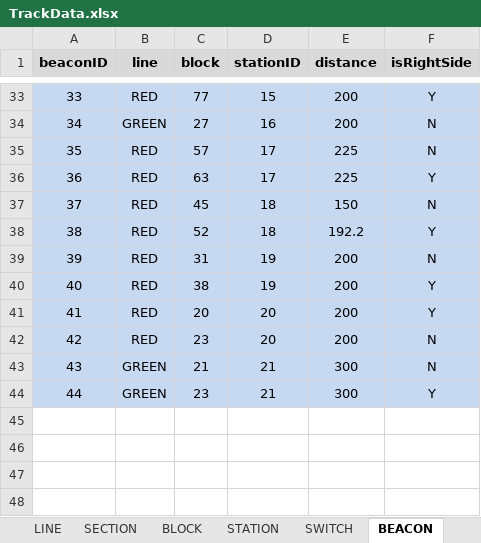
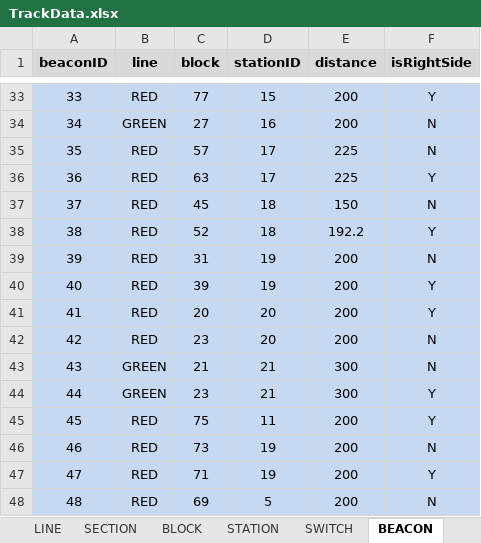
Before and after one commit to JKenneson/ECE1186, an Excel workbook: TrainSystem/src/com/rogueone/assets/TrackData.xlsx, sheet BEACON, drawn as a sheet; only a part is shown, gaps mark what is left out; values as stored, in another font and other column widths than the file's, no borders; the diff names each change by its address in the sheet, - before the commit and + after, or states it on an @@ line.

Commit message:
Added 4 beacons to TrackData file

```diff
--- a/TrainSystem/src/com/rogueone/assets/TrackData.xlsx (sheet BEACON)
+++ b/TrainSystem/src/com/rogueone/assets/TrackData.xlsx (sheet BEACON)
-C40 (block): 38
+C40 (block): 39
+row 45: 45 | RED | 75 | 11 | 200 | Y
+row 46: 46 | RED | 73 | 19 | 200 | N
+row 47: 47 | RED | 71 | 19 | 200 | Y
+row 48: 48 | RED | 69 | 5 | 200 | N
```
